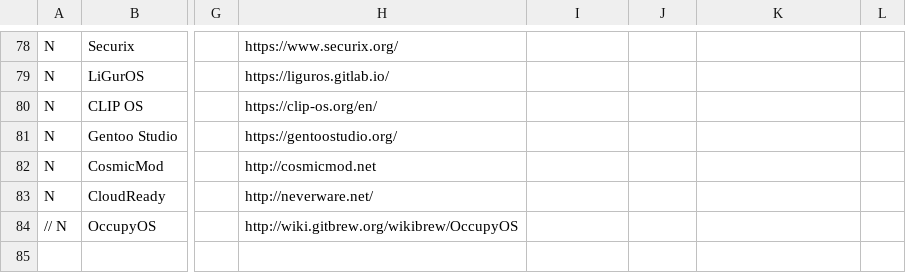
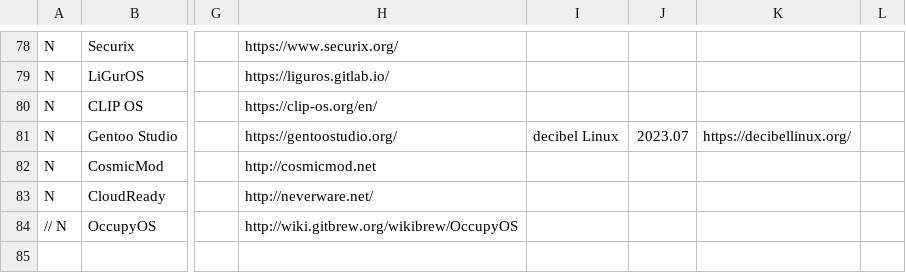
Before and after one commit to gentoo/gentoo-ecosystem, a CSV file: gentoo.csv, drawn as a sheet; only a part is shown, gaps mark what is left out; the diff names each change by its address in the sheet, - before the commit and + after, or states it on an @@ line.

Commit message:
Gentoo Studio becomes decibel Linux in 2023
Signed-off-by: Andreas K. Hüttel <dilfridge@gentoo.org>

```diff
--- a/gentoo.csv
+++ b/gentoo.csv
-I81: (empty)
+I81: decibel Linux
-J81: (empty)
+J81: 2023.07
-K81: (empty)
+K81: https://decibellinux.org/
```
